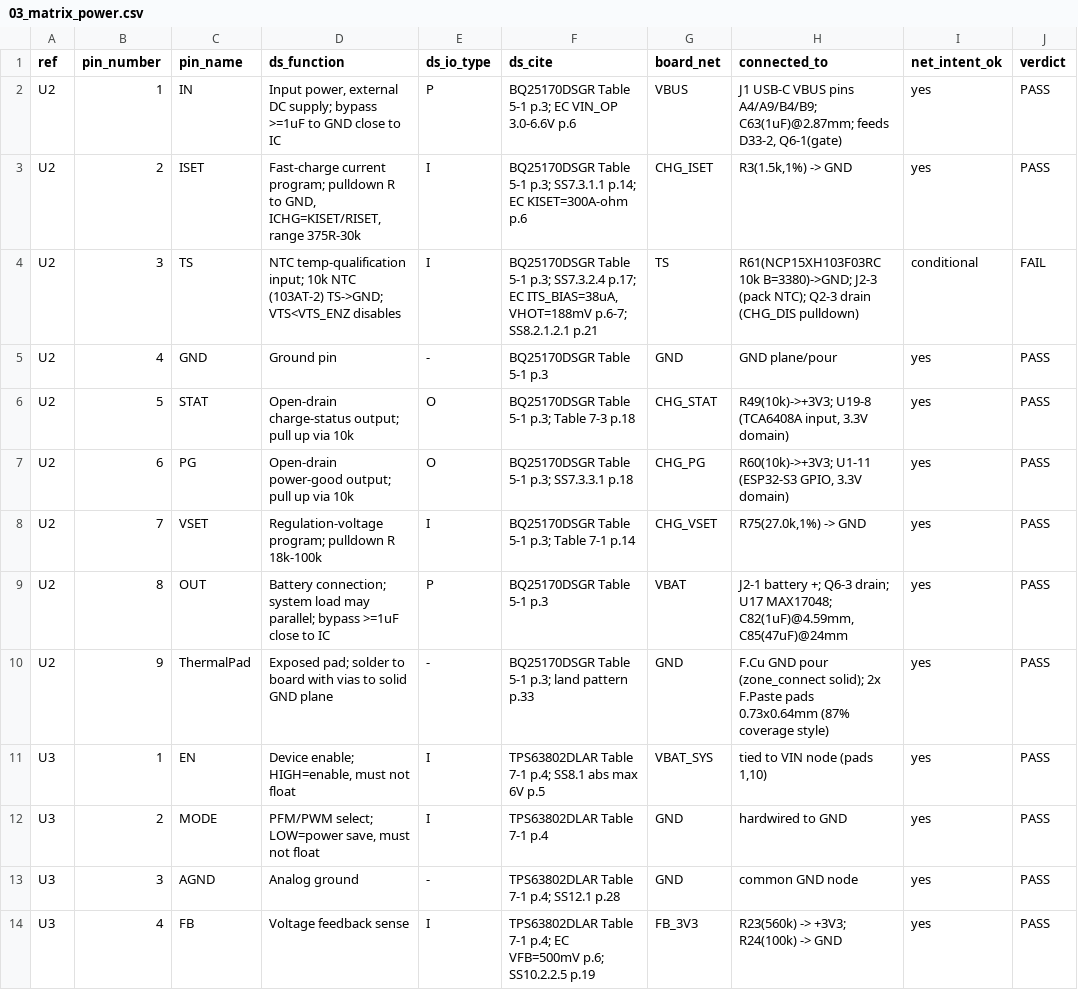
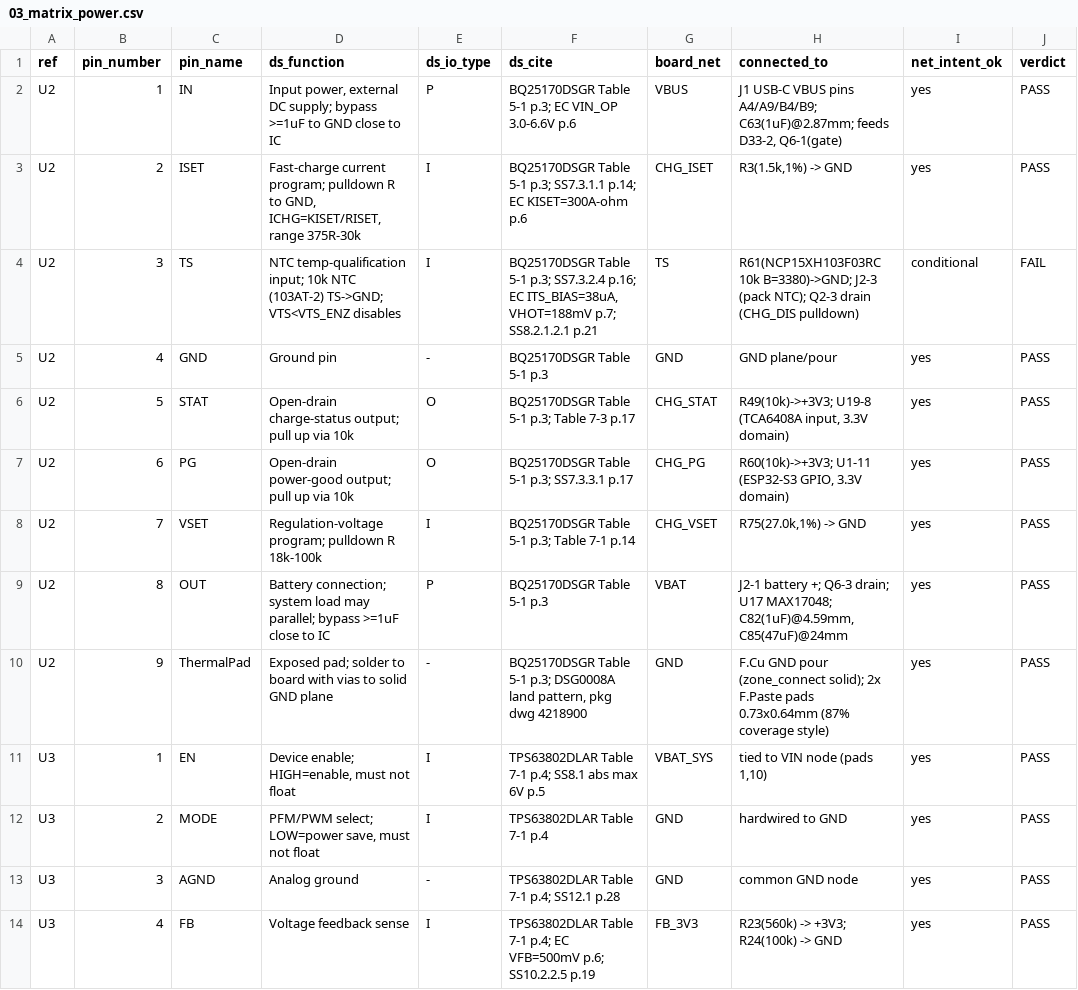
Before and after one commit to Riyu-D1/VitalQuant, a CSV file: hardware/pcb/reports/03_matrix_power.csv, drawn as a sheet; only a part is shown; the diff covers the shown part only; the diff names each change by its address in the sheet, - before the commit and + after, or states it on an @@ line.

```diff
--- a/hardware/pcb/reports/03_matrix_power.csv
+++ b/hardware/pcb/reports/03_matrix_power.csv
-F4 (ds_cite): …p.3; SS7.3.2.4 p.17; EC ITS_BIAS=38uA, VHOT=188mV p.6-7; SS8.2.1.2.1 p.21
+F4 (ds_cite): …p.3; SS7.3.2.4 p.16; EC ITS_BIAS=38uA, VHOT=188mV p.7; SS8.2.1.2.1 p.21
-F6 (ds_cite): BQ25170DSGR Table 5-1 p.3; Table 7-3 p.18
+F6 (ds_cite): BQ25170DSGR Table 5-1 p.3; Table 7-3 p.17
-F7 (ds_cite): BQ25170DSGR Table 5-1 p.3; SS7.3.3.1 p.18
+F7 (ds_cite): BQ25170DSGR Table 5-1 p.3; SS7.3.3.1 p.17
-F10 (ds_cite): …5-1 p.3; land pattern p.33
+F10 (ds_cite): …5-1 p.3; DSG0008A land pattern, pkg dwg 4218900
```
Also changed, not shown: 6 edited cells elsewhere in this file, 6 other files.
